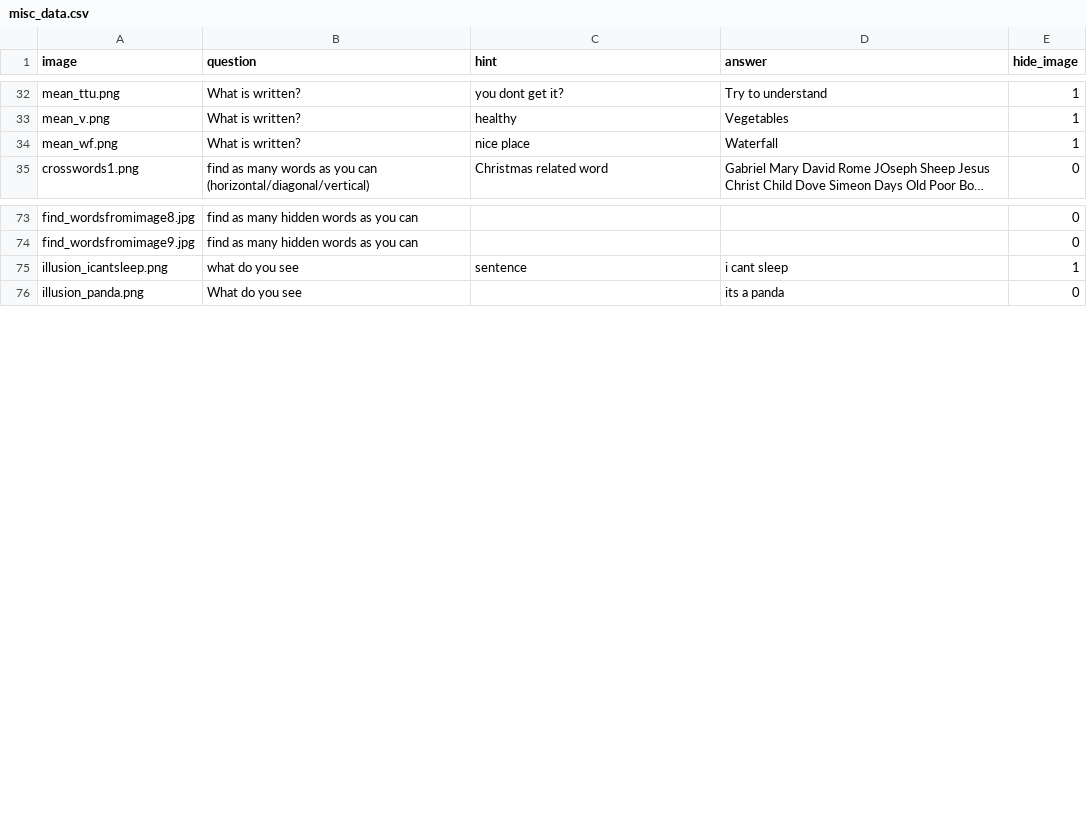
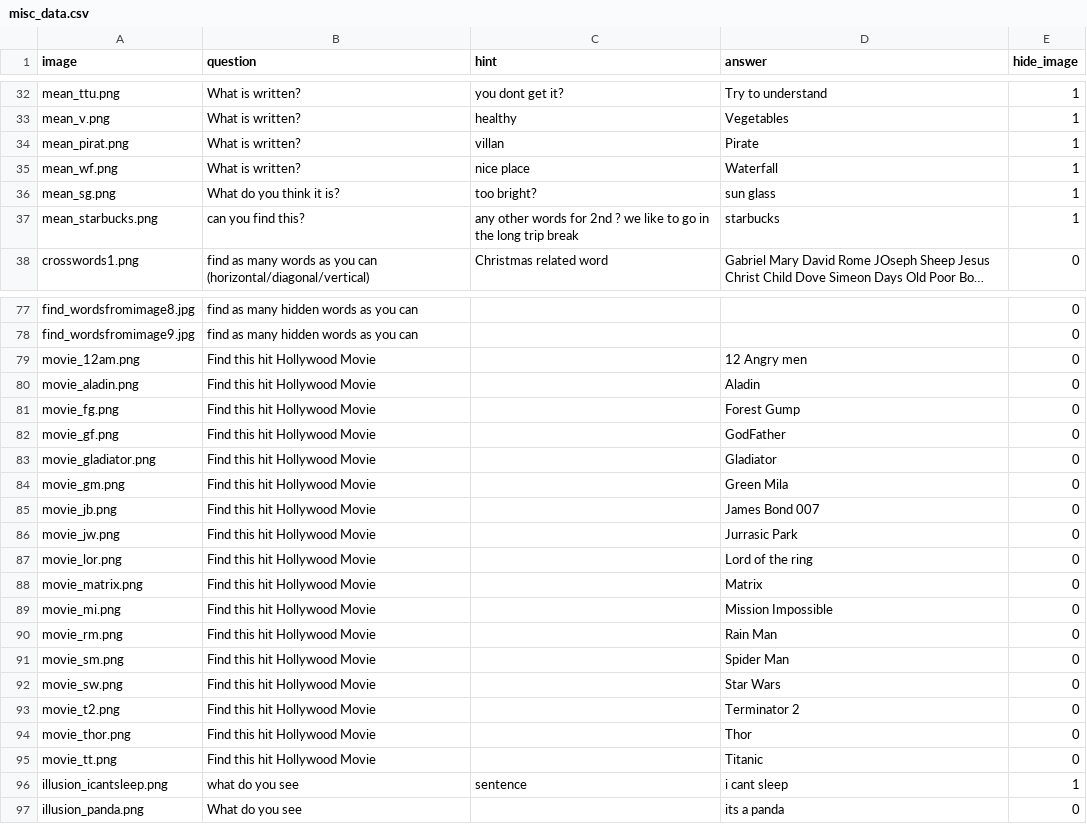
Before and after one commit to atikeee/AllGames, a CSV file: buzzer_app/misc_data.csv, drawn as a sheet; only a part is shown, gaps mark what is left out; long unchanged cells end in …; the diff covers the shown part only; the diff names each change by its address in the sheet, - before the commit and + after, or states it on an @@ line.

```diff
--- a/buzzer_app/misc_data.csv
+++ b/buzzer_app/misc_data.csv
+row 34: mean_pirat.png | What is written? | villan | Pirate | 1
+row 36: mean_sg.png | What do you think it is? | too bright? | sun glass | 1
+row 37: mean_starbucks.png | can you find this? | any other words for 2nd ? we like to go in the long trip break | starbucks | 1
+row 79: movie_12am.png | Find this hit Hollywood Movie |  | 12 Angry men | 0
+row 80: movie_aladin.png | Find this hit Hollywood Movie |  | Aladin | 0
+row 81: movie_fg.png | Find this hit Hollywood Movie |  | Forest Gump | 0
+row 82: movie_gf.png | Find this hit Hollywood Movie |  | GodFather | 0
+row 83: movie_gladiator.png | Find this hit Hollywood Movie |  | Gladiator | 0
+row 84: movie_gm.png | Find this hit Hollywood Movie |  | Green Mila | 0
+row 85: movie_jb.png | Find this hit Hollywood Movie |  | James Bond 007 | 0
+row 86: movie_jw.png | Find this hit Hollywood Movie |  | Jurrasic Park | 0
+row 87: movie_lor.png | Find this hit Hollywood Movie |  | Lord of the ring | 0
+row 88: movie_matrix.png | Find this hit Hollywood Movie |  | Matrix | 0
+row 89: movie_mi.png | Find this hit Hollywood Movie |  | Mission Impossible | 0
+row 90: movie_rm.png | Find this hit Hollywood Movie |  | Rain Man | 0
+row 91: movie_sm.png | Find this hit Hollywood Movie |  | Spider Man | 0
+row 92: movie_sw.png | Find this hit Hollywood Movie |  | Star Wars | 0
+row 93: movie_t2.png | Find this hit Hollywood Movie |  | Terminator 2 | 0
+row 94: movie_thor.png | Find this hit Hollywood Movie |  | Thor | 0
+row 95: movie_tt.png | Find this hit Hollywood Movie |  | Titanic | 0
```
Also changed, not shown: 1 added row elsewhere in this file, 26 other files.
